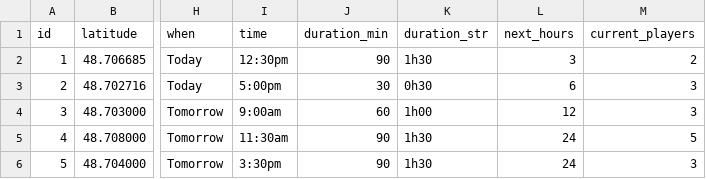
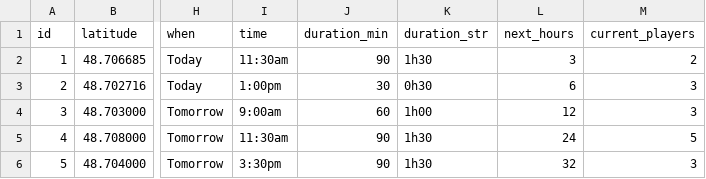
Before and after one commit to mariacamilarg/board_games, a CSV file: assets/csv/join_games.csv, drawn as a sheet; only a part is shown, gaps mark what is left out; the diff names each change by its address in the sheet, - before the commit and + after, or states it on an @@ line.

```diff
--- a/assets/csv/join_games.csv
+++ b/assets/csv/join_games.csv
-I2 (time): 12:30pm
+I2 (time): 11:30am
-I3 (time): 5:00pm
+I3 (time): 1:00pm
-L6 (next_hours): 24
+L6 (next_hours): 32
```
Also changed, not shown: 3 other files.
